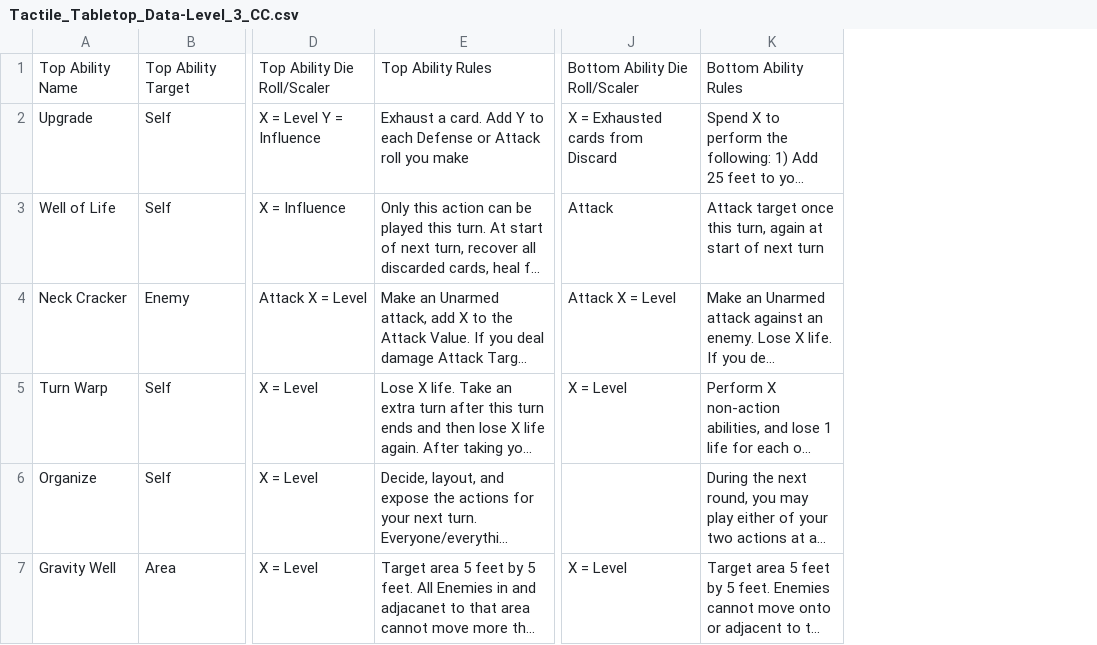
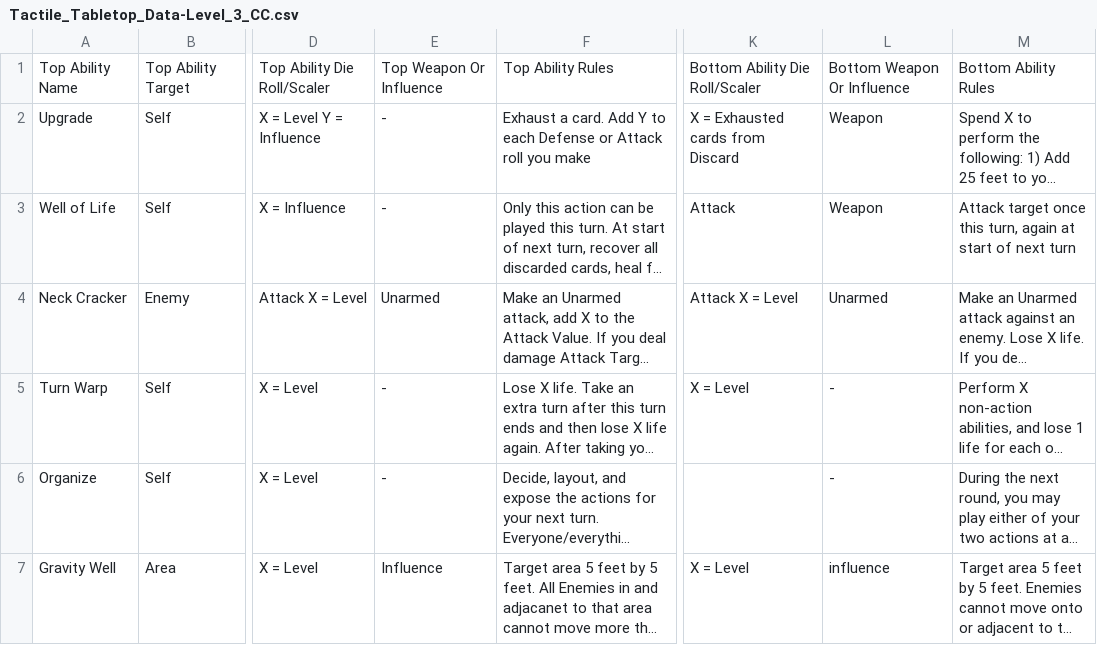
Before and after one commit to isabella232/TableTopRolePlaying_Squib, a CSV file: tactile_tabletop/Character Cards/Tactile_Tabletop_Data-Level_3_CC.csv, drawn as a sheet; only a part is shown, gaps mark what is left out; long unchanged cells end in …; the diff covers the shown part only; the diff names each change by its address in the sheet, - before the commit and + after, or states it on an @@ line.

Commit message:
adding columns for card ranges

```diff
--- a/tactile_tabletop/Character Cards/Tactile_Tabletop_Data-Level_3_CC.csv
+++ b/tactile_tabletop/Character Cards/Tactile_Tabletop_Data-Level_3_CC.csv
+column E, rows 1-7: Top Weapon Or Influence | - | - | Unarmed | - | - | Influence
+column L, rows 1-7: Bottom Weapon Or Influence | Weapon | Weapon | Unarmed | - | - | influence
```
Also changed, not shown: 2 edited cells elsewhere in this file.
